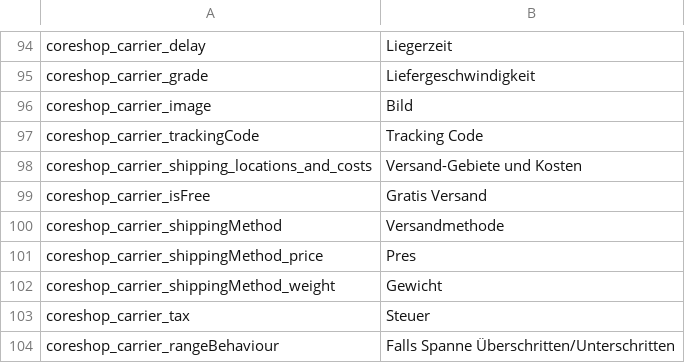
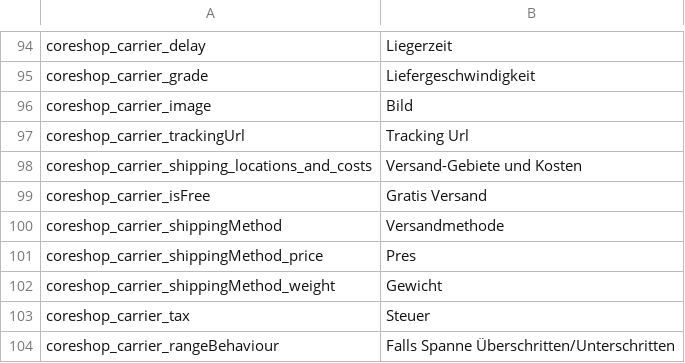
Before and after one commit to coreshop/CoreShop, a CSV file: static/texts/de.csv, drawn as a sheet; only a part is shown, gaps mark what is left out.

Commit message:
implement shipping tracking code

```diff
--- a/static/texts/de.csv
+++ b/static/texts/de.csv
@@ -96,3 +96,3 @@
 "coreshop_carrier_image","Bild"
-"coreshop_carrier_trackingCode","Tracking Code"
+"coreshop_carrier_trackingUrl","Tracking Url"
 "coreshop_carrier_shipping_locations_and_costs", "Versand-Gebiete und Kosten"
```
Also changed, not shown: static/texts/en.csv, 4 other files.
